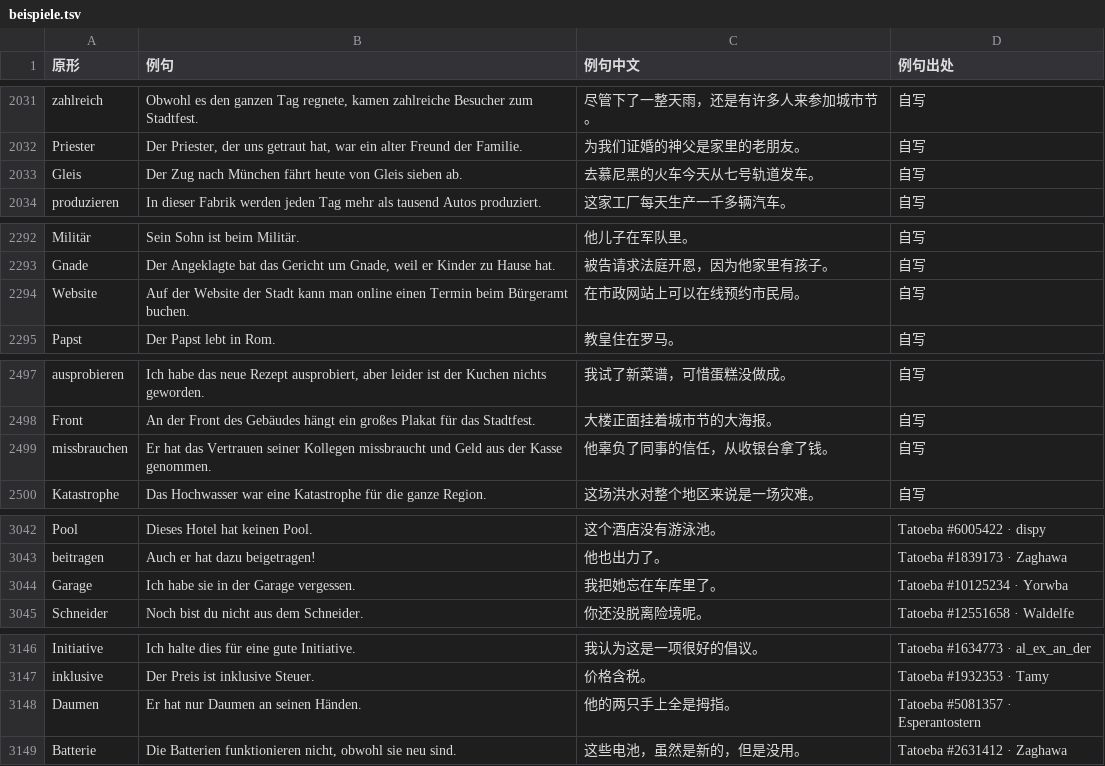
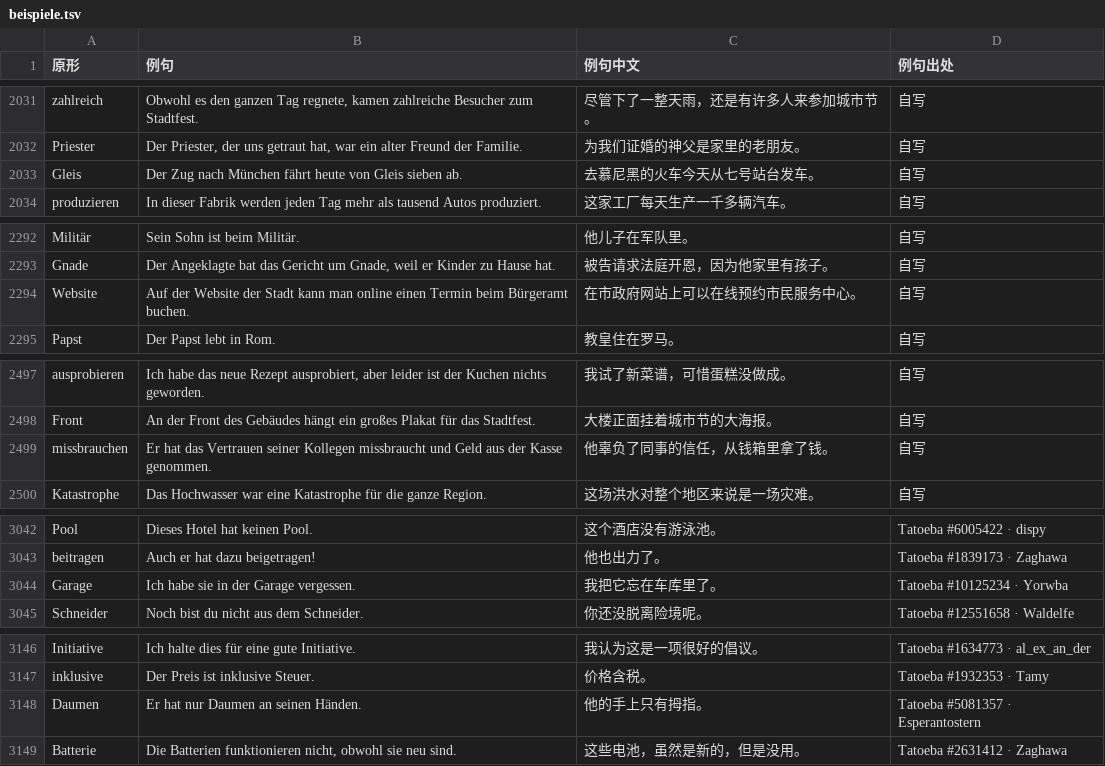
Before and after one commit to Laurence1997/wortklinge, a TSV file: data/wortschatz/beispiele.tsv, drawn as a sheet; only a part is shown, gaps mark what is left out; the diff covers the shown part only.

```diff
--- a/data/wortschatz/beispiele.tsv
+++ b/data/wortschatz/beispiele.tsv
@@ -2032,3 +2032,3 @@ zahlreich	Obwohl es den ganzen Tag regnete, kamen zahlreiche Besucher zum Stadtf
 Priester	Der Priester, der uns getraut hat, war ein alter Freund der Familie.	为我们证婚的神父是家里的老朋友。	自写
-Gleis	Der Zug nach München fährt heute von Gleis sieben ab.	去慕尼黑的火车今天从七号轨道发车。	自写
+Gleis	Der Zug nach München fährt heute von Gleis sieben ab.	去慕尼黑的火车今天从七号站台发车。	自写
 produzieren	In dieser Fabrik werden jeden Tag mehr als tausend Autos produziert.	这家工厂每天生产一千多辆汽车。	自写
@@ -2293,3 +2293,3 @@ Militär	Sein Sohn ist beim Militär.	他儿子在军队里。	自写
 Gnade	Der Angeklagte bat das Gericht um Gnade, weil er Kinder zu Hause hat.	被告请求法庭开恩，因为他家里有孩子。	自写
-Website	Auf der Website der Stadt kann man online einen Termin beim Bürgeramt buchen.	在市政网站上可以在线预约市民局。	自写
+Website	Auf der Website der Stadt kann man online einen Termin beim Bürgeramt buchen.	在市政府网站上可以在线预约市民服务中心。	自写
 Papst	Der Papst lebt in Rom.	教皇住在罗马。	自写
@@ -2498,3 +2498,3 @@ ausprobieren	Ich habe das neue Rezept ausprobiert, aber leider ist der Kuchen ni
 Front	An der Front des Gebäudes hängt ein großes Plakat für das Stadtfest.	大楼正面挂着城市节的大海报。	自写
-missbrauchen	Er hat das Vertrauen seiner Kollegen missbraucht und Geld aus der Kasse genommen.	他辜负了同事的信任，从收银台拿了钱。	自写
+missbrauchen	Er hat das Vertrauen seiner Kollegen missbraucht und Geld aus der Kasse genommen.	他辜负了同事的信任，从钱箱里拿了钱。	自写
 Katastrophe	Das Hochwasser war eine Katastrophe für die ganze Region.	这场洪水对整个地区来说是一场灾难。	自写
@@ -3043,3 +3043,3 @@ Pool	Dieses Hotel hat keinen Pool.	这个酒店没有游泳池。	Tatoeba #60054
 beitragen	Auch er hat dazu beigetragen!	他也出力了。	Tatoeba #1839173 · Zaghawa
-Garage	Ich habe sie in der Garage vergessen.	我把她忘在车库里了。	Tatoeba #10125234 · Yorwba
+Garage	Ich habe sie in der Garage vergessen.	我把它忘在车库里了。	Tatoeba #10125234 · Yorwba
 Schneider	Noch bist du nicht aus dem Schneider.	你还没脱离险境呢。	Tatoeba #12551658 · Waldelfe
@@ -3147,3 +3147,3 @@ Initiative	Ich halte dies für eine gute Initiative.	我认为这是一项很好
 inklusive	Der Preis ist inklusive Steuer.	价格含税。	Tatoeba #1932353 · Tamy
-Daumen	Er hat nur Daumen an seinen Händen.	他的两只手上全是拇指。	Tatoeba #5081357 · Esperantostern
+Daumen	Er hat nur Daumen an seinen Händen.	他的手上只有拇指。	Tatoeba #5081357 · Esperantostern
 Batterie	Die Batterien funktionieren nicht, obwohl sie neu sind.	这些电池，虽然是新的，但是没用。	Tatoeba #2631412 · Zaghawa
```
Also changed, not shown: 19 edited cells elsewhere in this file, 5 other files.
